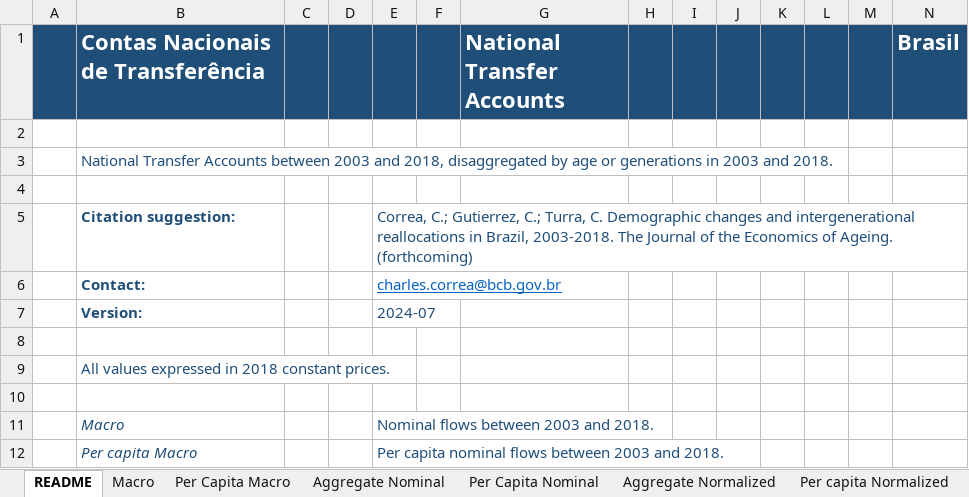
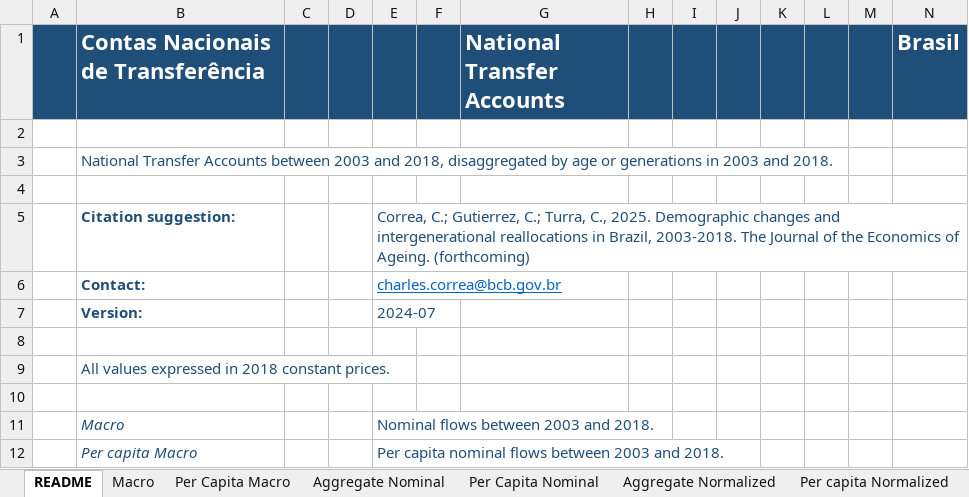
Before and after one commit to charlescodigos/National-Transfer-Accounts, an Excel workbook: NTA_Brasil.xlsx, sheet README, drawn as a sheet; only a part is shown; values as stored, in another font and other column widths than the file's, no borders; the diff names each change by its address in the sheet, - before the commit and + after, or states it on an @@ line.

Commit message:
Add files via upload

```diff
--- a/NTA_Brasil.xlsx (sheet README)
+++ b/NTA_Brasil.xlsx (sheet README)
-E5: …C.; Turra, C. Demographic changes…
+E5: …C.; Turra, C., 2025. Demographic changes…
```
